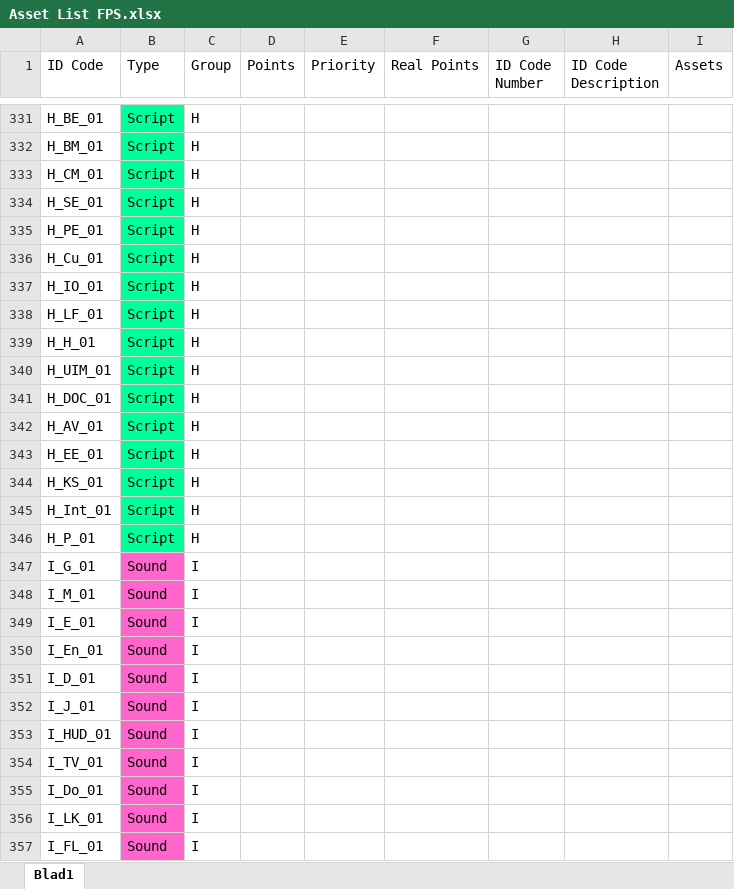
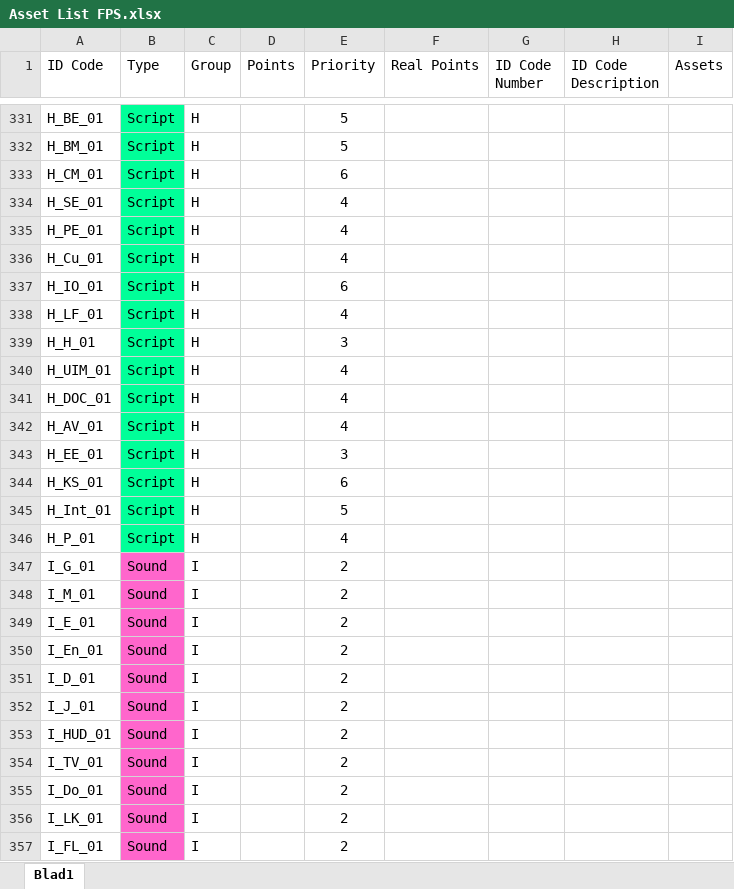
Before and after one commit to ryuiji/FPS, an Excel workbook: Algemeen/Asset List FPS.xlsx, sheet Blad1, drawn as a sheet; only a part is shown, gaps mark what is left out; values as stored, in another font and other column widths than the file's, no borders; the diff covers the shown part only; the diff names each change by its address in the sheet, - before the commit and + after, or states it on an @@ line.

```diff
--- a/Algemeen/Asset List FPS.xlsx (sheet Blad1)
+++ b/Algemeen/Asset List FPS.xlsx (sheet Blad1)
-E331:E332 (Priority): (empty)
+E331:E332 (Priority): 5
-E333 (Priority): (empty)
+E333 (Priority): 6
-E334:E336 (Priority): (empty)
+E334:E336 (Priority): 4
-E337 (Priority): (empty)
+E337 (Priority): 6
-E338 (Priority): (empty)
+E338 (Priority): 4
-E339 (Priority): (empty)
+E339 (Priority): 3
-E340:E342 (Priority): (empty)
+E340:E342 (Priority): 4
-E343 (Priority): (empty)
+E343 (Priority): 3
-E344 (Priority): (empty)
+E344 (Priority): 6
-E345 (Priority): (empty)
+E345 (Priority): 5
-E346 (Priority): (empty)
+E346 (Priority): 4
-E347:E357 (Priority): (empty)
+E347:E357 (Priority): 2
```
Also changed, not shown: 66 edited cells elsewhere in this sheet.
